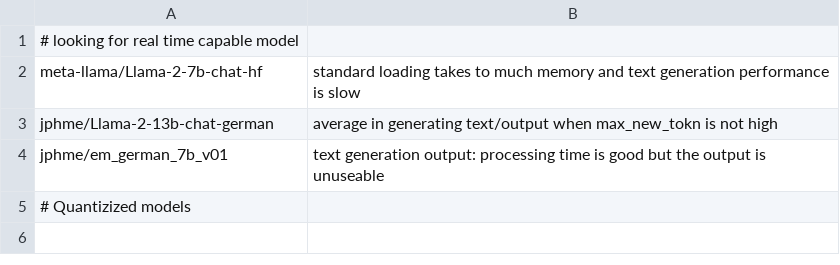
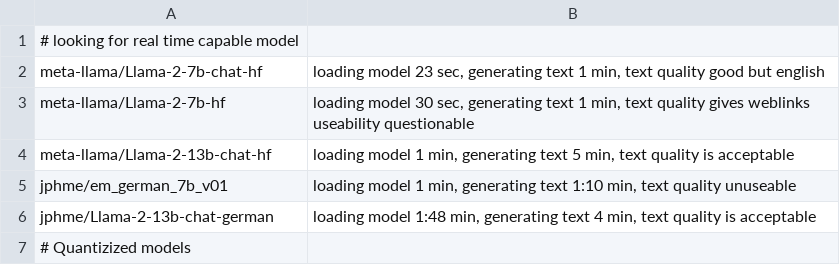
Before and after one commit to davidg-h/Daibl, a CSV file: tested_llm.csv, drawn as a sheet.

```diff
--- a/tested_llm.csv
+++ b/tested_llm.csv
@@ -1,5 +1,7 @@
 # looking for real time capable model
-meta-llama/Llama-2-7b-chat-hf," standard loading takes to much memory and text generation performance is slow"
-jphme/Llama-2-13b-chat-german," average in generating text/output when max_new_tokn is not high"
-jphme/em_german_7b_v01," text generation output: processing time is good but the output is unuseable"
+meta-llama/Llama-2-7b-chat-hf," loading model 23 sec, generating text 1 min, text quality good but english"
+meta-llama/Llama-2-7b-hf," loading model 30 sec, generating text 1 min, text quality gives weblinks useability questionable"
+meta-llama/Llama-2-13b-chat-hf," loading model 1 min, generating text 5 min, text quality is acceptable"
+jphme/em_german_7b_v01," loading model 1 min, generating text 1:10 min, text quality unuseable"
+jphme/Llama-2-13b-chat-german," loading model 1:48 min, generating text 4 min, text quality is acceptable"
 # Quantizized models
```
Also changed, not shown: 7 other files.
